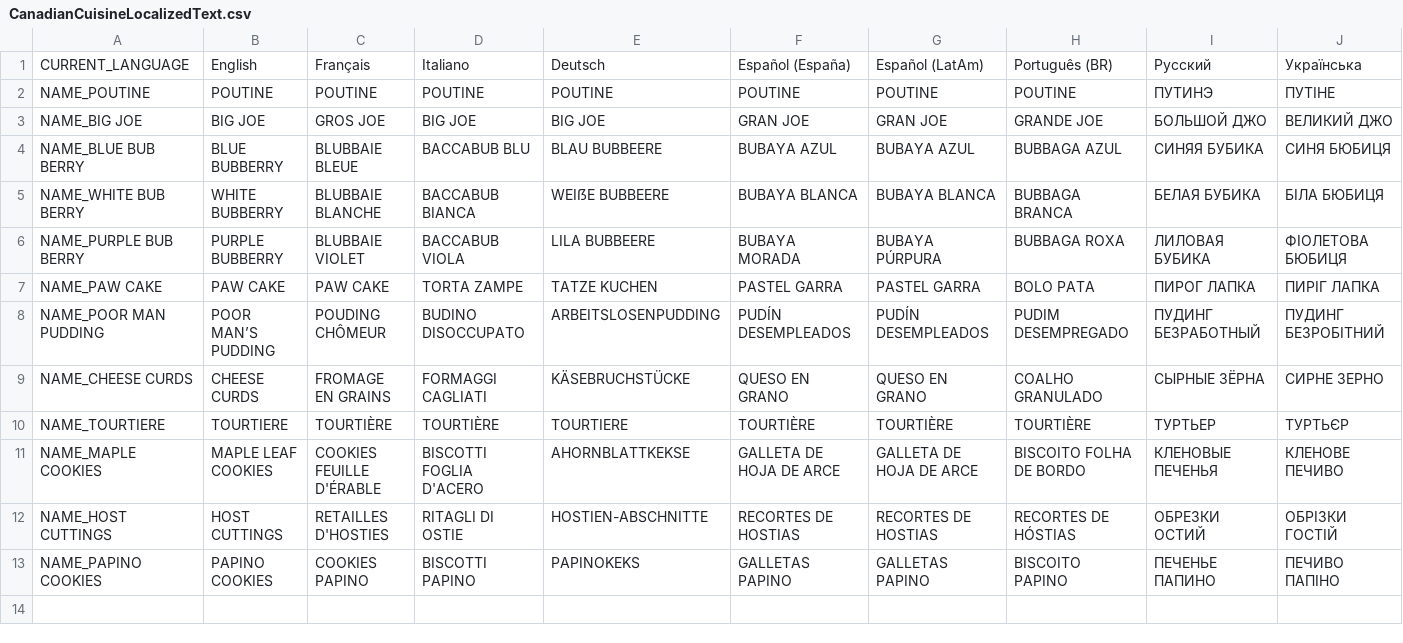
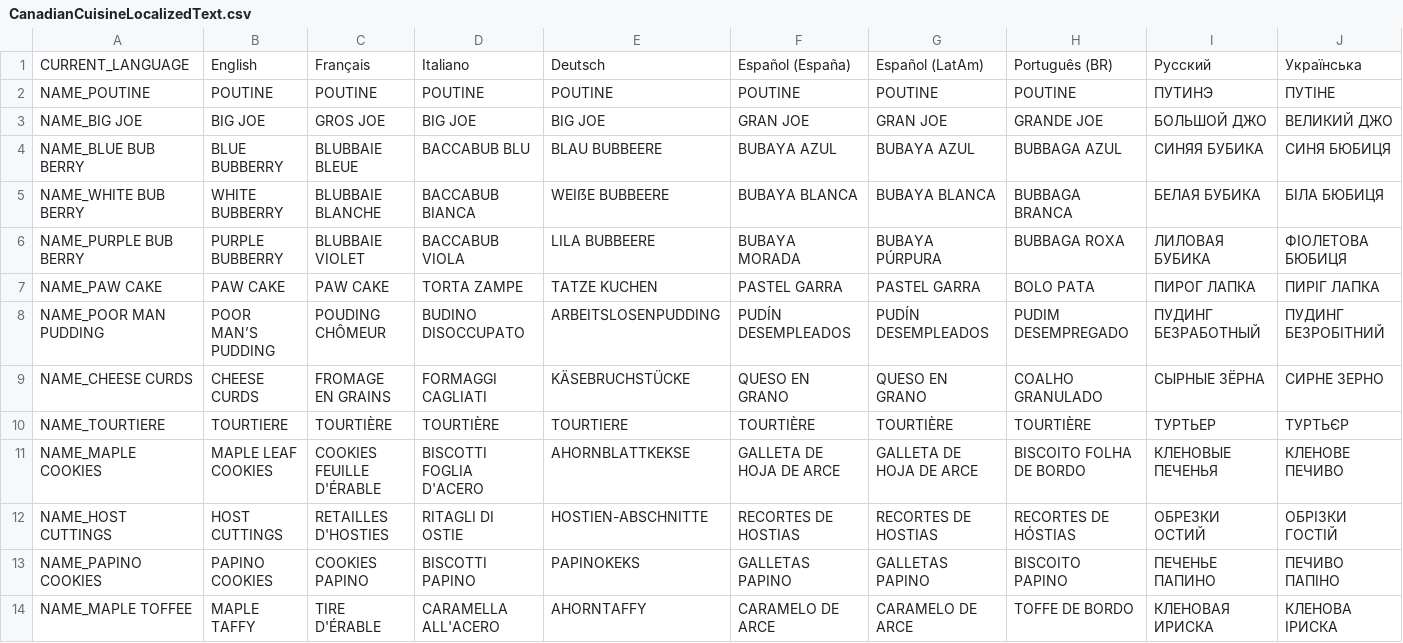
Before and after one commit to MiiMii1205/CanadianCuisine, a CSV file: src/CanadianCuisine/CanadianCuisineLocalizedText.csv, drawn as a sheet; only a part is shown; rows hold the shown columns only; the diff names each change by its address in the sheet, - before the commit and + after, or states it on an @@ line.

Commit message:
Added Maple Taffy to the item pool.
- Added localizations for Maple Taffy
- Updated the CHANGELOG.md
- Updated the README.md
- Added the Maple Taffy to the imgs directory

```diff
--- a/src/CanadianCuisine/CanadianCuisineLocalizedText.csv
+++ b/src/CanadianCuisine/CanadianCuisineLocalizedText.csv
+row 14: NAME_MAPLE TOFFEE | MAPLE TAFFY | TIRE D'ÉRABLE | CARAMELLA ALL'ACERO | AHORNTAFFY | CARAMELO DE ARCE | CARAMELO DE ARCE | TOFFE DE BORDO | КЛЕНОВАЯ ИРИСКА | КЛЕНОВА ІРИСКА
```
Also changed, not shown: 7 other files.
